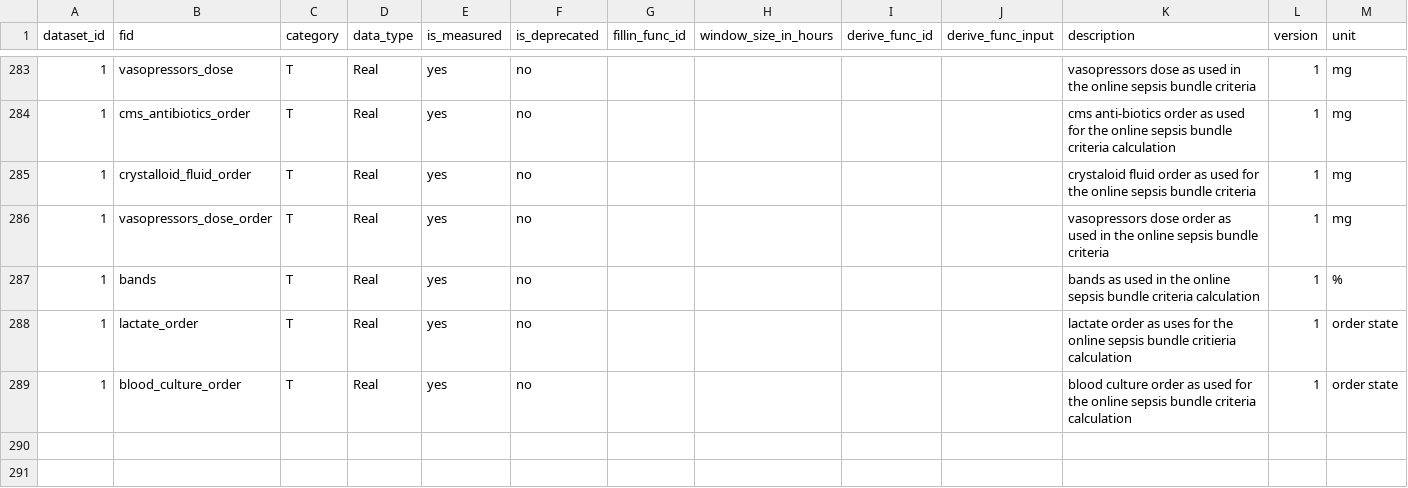
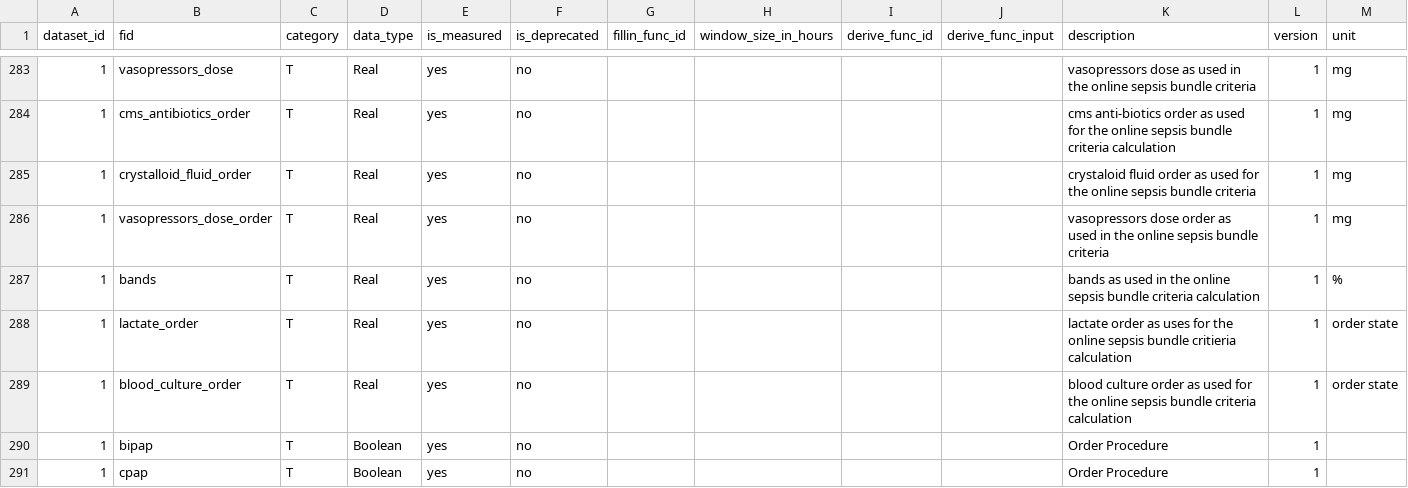
Before and after one commit to cloud-cds/cds-stack, a CSV file: dw/clarity2dw/CDM_Feature.csv, drawn as a sheet; only a part is shown, gaps mark what is left out; the diff names each change by its address in the sheet, - before the commit and + after, or states it on an @@ line.

Commit message:
add bipap and cpap definition

```diff
--- a/dw/clarity2dw/CDM_Feature.csv
+++ b/dw/clarity2dw/CDM_Feature.csv
+row 290: 1 | bipap | T | Boolean | yes | no |  |  |  |  | Order Procedure | 1
+row 291: 1 | cpap | T | Boolean | yes | no |  |  |  |  | Order Procedure | 1
```
Also changed, not shown: ops/CDM_Feature.csv.
